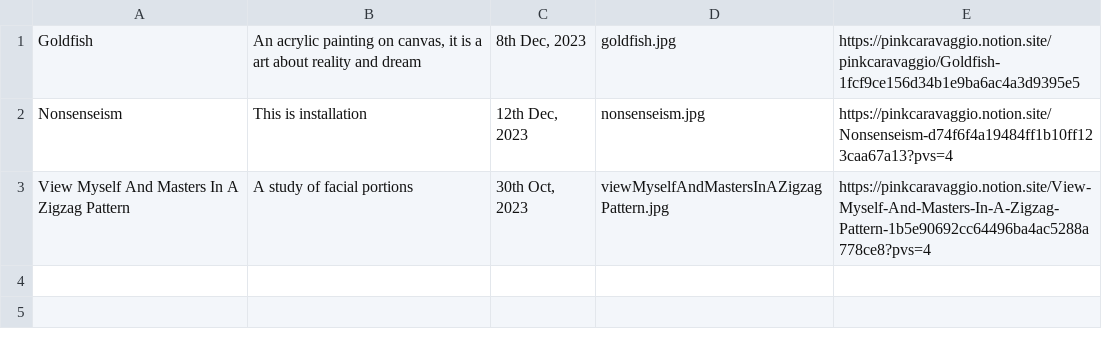
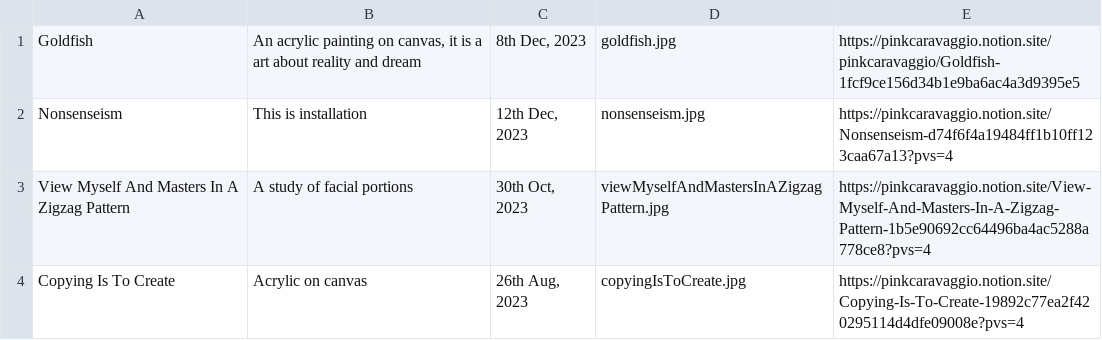
Before and after one commit to PinkCaravaggio/ArtGallery, a CSV file: data.csv, drawn as a sheet.

Commit message:
Update data.csv

```diff
--- a/data.csv
+++ b/data.csv
@@ -3 +3,2 @@
 "View Myself And Masters In A Zigzag Pattern","A study of facial portions","30th Oct, 2023","viewMyselfAndMastersInAZigzagPattern.jpg","https://pinkcaravaggio.notion.site/View-Myself-And-Masters-In-A-Zigzag-Pattern-1b5e90692cc64496ba4ac5288a778ce8?pvs=4"
+"Copying Is To Create","Acrylic on canvas","26th Aug, 2023","copyingIsToCreate.jpg","https://pinkcaravaggio.notion.site/Copying-Is-To-Create-19892c77ea2f420295114d4dfe09008e?pvs=4"
```
